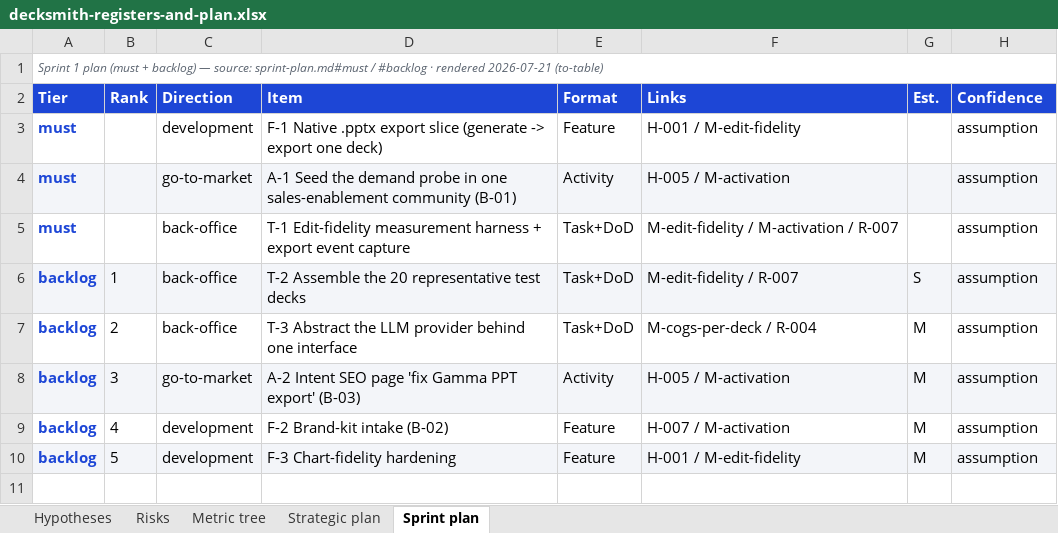
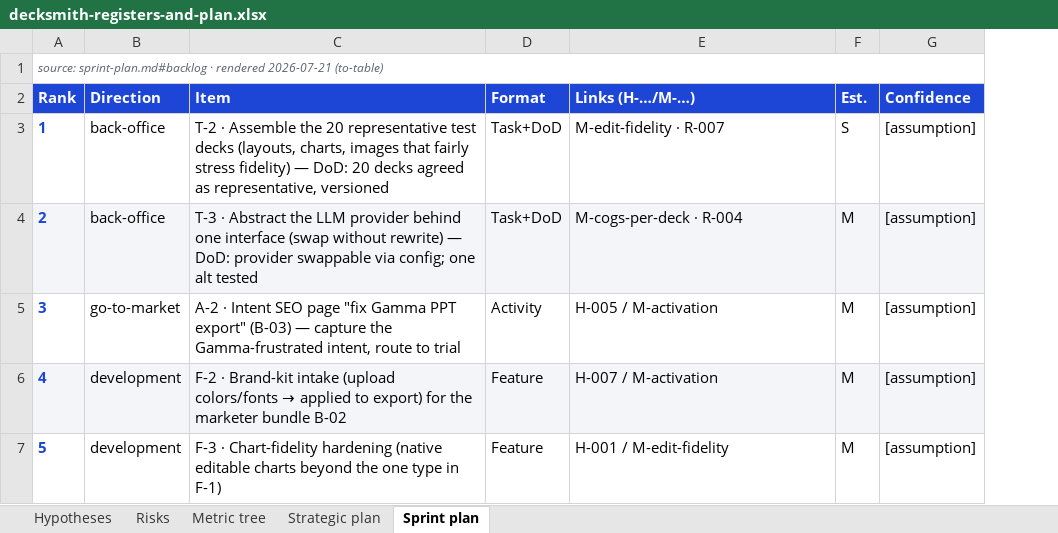
Before and after one commit to timamikh/very-ai-product-loops, an Excel workbook: examples/decksmith/deliverables/decksmith-registers-and-plan.xlsx, sheet Sprint plan, drawn as a sheet; values as stored, in another font and other column widths than the file's, no borders; removed rows and columns are numbered as before the commit, all else as after; the diff names each change by its address in the sheet, - before the commit and + after, or states it on an @@ line.

```diff
--- a/examples/decksmith/deliverables/decksmith-registers-and-plan.xlsx (sheet Sprint plan)
+++ b/examples/decksmith/deliverables/decksmith-registers-and-plan.xlsx (sheet Sprint plan)
-column A (Tier), row 1: Sprint 1 plan (must + backlog) — source: sprint-plan.md#must / #backlog · rendered 2026-07-21 (to-table); rows 6-10: all backlog
-A1 (Rank): (empty)
+A1 (Rank): source: sprint-plan.md#backlog · rendered 2026-07-21 (to-table)
+A1:G1 merged
-E2: Links
+E2: Links (H-…/M-…)
-row 3: must |  | development | F-1 Native .pptx export slice (generate -> export one deck) | Feature | H-001 / M-edit-fidelity |  | assumption
-row 4: must |  | go-to-market | A-1 Seed the demand probe in one sales-enablement community (B-01) | Activity | H-005 / M-activation |  | assumption
-row 5: must |  | back-office | T-1 Edit-fidelity measurement harness + export event capture | Task+DoD | M-edit-fidelity / M-activation / R-007 |  | assumption
-A3:G3 fill: #F3F5F9
+A3:G3 fill: none
@@ A3:A7 bold: off → on, text colour: black → #1D46D6 @@
-C3 (Item): T-2 Assemble the 20 representative test decks
+C3 (Item): T-2 · Assemble the 20 representative test decks (layouts, charts, images that fairly stress fidelity) — DoD: 20 decks agreed as representative, versioned
-E3 (Links (H-…/M-…)): M-edit-fidelity / R-007
+E3 (Links (H-…/M-…)): M-edit-fidelity · R-007
-G3:G7 (Confidence): assumption
+G3:G7 (Confidence): [assumption]
-A4:G4 fill: none
+A4:G4 fill: #F3F5F9
-C4 (Item): T-3 Abstract the LLM provider behind one interface
+C4 (Item): T-3 · Abstract the LLM provider behind one interface (swap without rewrite) — DoD: provider swappable via config; one alt tested
-E4 (Links (H-…/M-…)): M-cogs-per-deck / R-004
+E4 (Links (H-…/M-…)): M-cogs-per-deck · R-004
-A5:G5 fill: #F3F5F9
+A5:G5 fill: none
-C5 (Item): A-2 Intent SEO page 'fix Gamma PPT export' (B-03)
+C5 (Item): A-2 · Intent SEO page "fix Gamma PPT export" (B-03) — capture the Gamma-frustrated intent, route to trial
-A6:G6 fill: none
+A6:G6 fill: #F3F5F9
@@ C6 (Item): F-2 Brand-kit intake (B-02) → F-2 · Brand-kit intake (upload colors/fonts → applied to export) for the marketer bundle B-02 @@
-A7:G7 fill: #F3F5F9
+A7:G7 fill: none
-C7 (Item): F-3 Chart-fidelity hardening
+C7 (Item): F-3 · Chart-fidelity hardening (native editable charts beyond the one type in F-1)
```
Also changed, not shown: sheet Hypotheses, sheet Risks, sheet Metric tree, sheet Strategic plan, 10 other files.
